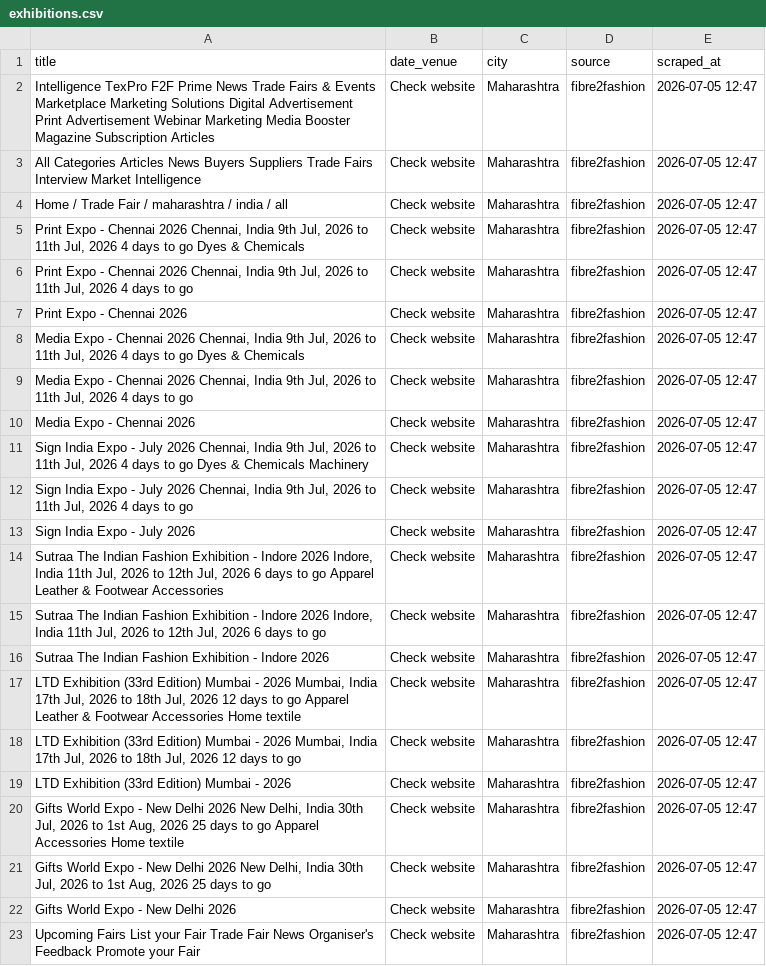
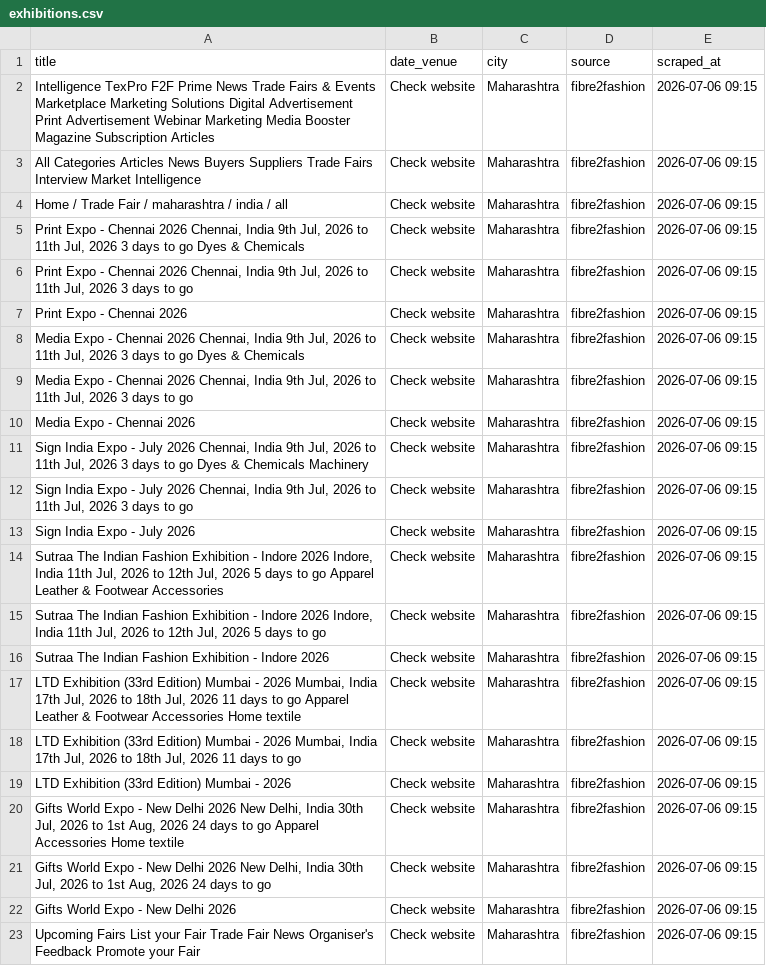
Before and after one commit to Customer-Delight/mh-exhibitions-scraper, a CSV file: exhibitions.csv, drawn as a sheet; the diff names each change by its address in the sheet, - before the commit and + after, or states it on an @@ line.

```diff
--- a/exhibitions.csv
+++ b/exhibitions.csv
-E2:E23 (scraped_at): 2026-07-05 12:47
+E2:E23 (scraped_at): 2026-07-06 09:15
-A5 (title): …Jul, 2026 4 days to…
+A5 (title): …Jul, 2026 3 days to…
-A6 (title): …Jul, 2026 4 days to…
+A6 (title): …Jul, 2026 3 days to…
-A8 (title): …Jul, 2026 4 days to…
+A8 (title): …Jul, 2026 3 days to…
-A9 (title): …Jul, 2026 4 days to…
+A9 (title): …Jul, 2026 3 days to…
-A11 (title): …Jul, 2026 4 days to…
+A11 (title): …Jul, 2026 3 days to…
-A12 (title): …Jul, 2026 4 days to…
+A12 (title): …Jul, 2026 3 days to…
-A14 (title): …Jul, 2026 6 days to…
+A14 (title): …Jul, 2026 5 days to…
-A15 (title): …Jul, 2026 6 days to…
+A15 (title): …Jul, 2026 5 days to…
-A17 (title): …Jul, 2026 12 days to…
+A17 (title): …Jul, 2026 11 days to…
-A18 (title): …Jul, 2026 12 days to…
+A18 (title): …Jul, 2026 11 days to…
-A20 (title): …Aug, 2026 25 days to…
+A20 (title): …Aug, 2026 24 days to…
-A21 (title): …Aug, 2026 25 days to…
+A21 (title): …Aug, 2026 24 days to…
```
